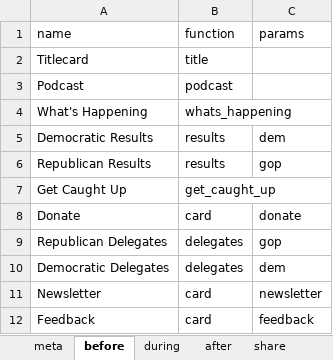
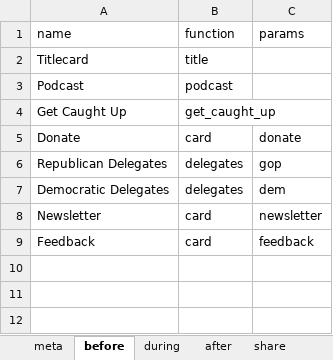
Before and after one commit to nprapps/elections16, an Excel workbook: data/copy.xlsx, sheet before, drawn as a sheet; values as stored, in another font and other column widths than the file's, no borders; charts and pictures not drawn; the diff names each change by its address in the sheet, - before the commit and + after, or states it on an @@ line.

```diff
--- a/data/copy.xlsx (sheet before)
+++ b/data/copy.xlsx (sheet before)
-row 4: What's Happening | whats_happening
-row 5: Democratic Results | results | dem
-row 6: Republican Results | results | gop
```
Also changed, not shown: sheet meta, sheet during, sheet after, sheet calendar, data/calendar.xlsx, 1 other file.
